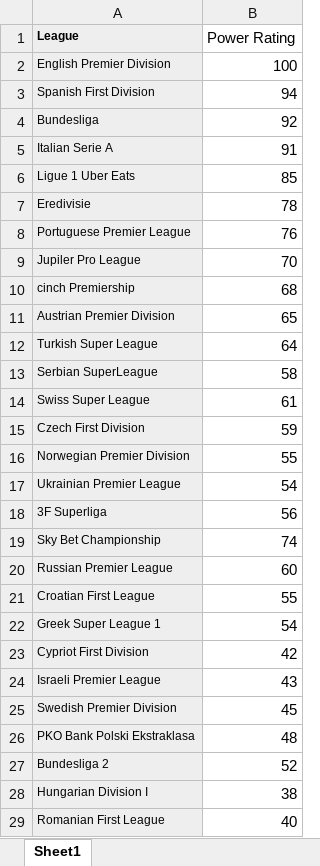
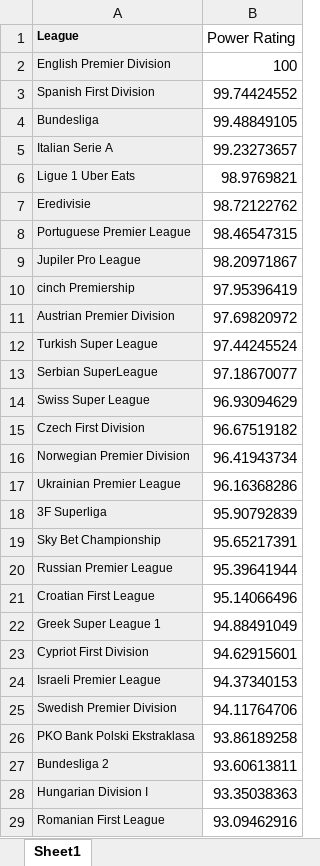
Before and after one commit to BathalaAI/FM24-Filter_JG, an Excel workbook: File Templates/League Multipliers.xlsx, sheet Sheet1, drawn as a sheet; only a part is shown; values as stored, in another font and other column widths than the file's, no borders; the diff covers the shown part only; the diff names each change by its address in the sheet, - before the commit and + after, or states it on an @@ line.

Commit message:
Update League Multipliers.xlsx

```diff
--- a/File Templates/League Multipliers.xlsx (sheet Sheet1)
+++ b/File Templates/League Multipliers.xlsx (sheet Sheet1)
-B3 (Power Rating): 94
+B3 (Power Rating): 99.74424552
-B4 (Power Rating): 92
+B4 (Power Rating): 99.48849105
-B5 (Power Rating): 91
+B5 (Power Rating): 99.23273657
-B6 (Power Rating): 85
+B6 (Power Rating): 98.9769821
-B7 (Power Rating): 78
+B7 (Power Rating): 98.72122762
-B8 (Power Rating): 76
+B8 (Power Rating): 98.46547315
-B9 (Power Rating): 70
+B9 (Power Rating): 98.20971867
-B10 (Power Rating): 68
+B10 (Power Rating): 97.95396419
-B11 (Power Rating): 65
+B11 (Power Rating): 97.69820972
-B12 (Power Rating): 64
+B12 (Power Rating): 97.44245524
-B13 (Power Rating): 58
+B13 (Power Rating): 97.18670077
-B14 (Power Rating): 61
+B14 (Power Rating): 96.93094629
-B15 (Power Rating): 59
+B15 (Power Rating): 96.67519182
-B16 (Power Rating): 55
+B16 (Power Rating): 96.41943734
-B17 (Power Rating): 54
+B17 (Power Rating): 96.16368286
-B18 (Power Rating): 56
+B18 (Power Rating): 95.90792839
-B19 (Power Rating): 74
+B19 (Power Rating): 95.65217391
-B20 (Power Rating): 60
+B20 (Power Rating): 95.39641944
-B21 (Power Rating): 55
+B21 (Power Rating): 95.14066496
-B22 (Power Rating): 54
+B22 (Power Rating): 94.88491049
-B23 (Power Rating): 42
+B23 (Power Rating): 94.62915601
-B24 (Power Rating): 43
+B24 (Power Rating): 94.37340153
-B25 (Power Rating): 45
+B25 (Power Rating): 94.11764706
-B26 (Power Rating): 48
+B26 (Power Rating): 93.86189258
-B27 (Power Rating): 52
+B27 (Power Rating): 93.60613811
-B28 (Power Rating): 38
+B28 (Power Rating): 93.35038363
-B29 (Power Rating): 40
+B29 (Power Rating): 93.09462916
```
Also changed, not shown: 244 edited cells elsewhere in this sheet.
